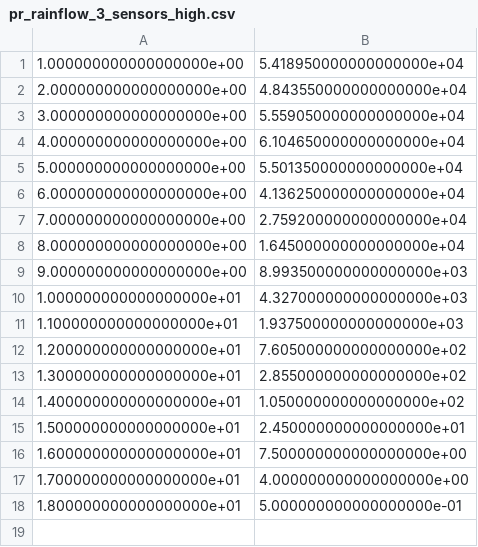
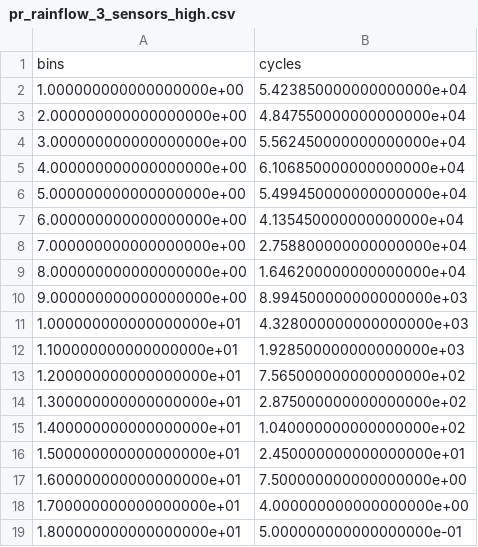
Before and after one commit to Fredzlew/Digital-Twin, a CSV file: src_operational/Fatique/Rainflow_data_3_sensors/pr_rainflow_3_sensors_high.csv, drawn as a sheet.

```diff
--- a/src_operational/Fatique/Rainflow_data_3_sensors/pr_rainflow_3_sensors_high.csv
+++ b/src_operational/Fatique/Rainflow_data_3_sensors/pr_rainflow_3_sensors_high.csv
@@ -1,15 +1,16 @@
-1.000000000000000000e+00;5.418950000000000000e+04
-2.000000000000000000e+00;4.843550000000000000e+04
-3.000000000000000000e+00;5.559050000000000000e+04
-4.000000000000000000e+00;6.104650000000000000e+04
-5.000000000000000000e+00;5.501350000000000000e+04
-6.000000000000000000e+00;4.136250000000000000e+04
-7.000000000000000000e+00;2.759200000000000000e+04
-8.000000000000000000e+00;1.645000000000000000e+04
-9.000000000000000000e+00;8.993500000000000000e+03
-1.000000000000000000e+01;4.327000000000000000e+03
-1.100000000000000000e+01;1.937500000000000000e+03
-1.200000000000000000e+01;7.605000000000000000e+02
-1.300000000000000000e+01;2.855000000000000000e+02
-1.400000000000000000e+01;1.050000000000000000e+02
+bins;cycles
+1.000000000000000000e+00;5.423850000000000000e+04
+2.000000000000000000e+00;4.847550000000000000e+04
+3.000000000000000000e+00;5.562450000000000000e+04
+4.000000000000000000e+00;6.106850000000000000e+04
+5.000000000000000000e+00;5.499450000000000000e+04
+6.000000000000000000e+00;4.135450000000000000e+04
+7.000000000000000000e+00;2.758800000000000000e+04
+8.000000000000000000e+00;1.646200000000000000e+04
+9.000000000000000000e+00;8.994500000000000000e+03
+1.000000000000000000e+01;4.328000000000000000e+03
+1.100000000000000000e+01;1.928500000000000000e+03
+1.200000000000000000e+01;7.565000000000000000e+02
+1.300000000000000000e+01;2.875000000000000000e+02
+1.400000000000000000e+01;1.040000000000000000e+02
 1.500000000000000000e+01;2.450000000000000000e+01
```
Also changed, not shown: src/Fatique/Rainflow_data/pr_rainflow_high.csv, src/Fatique/Rainflow_data/pr_rainflow_nodamp.csv, 39 other files.
